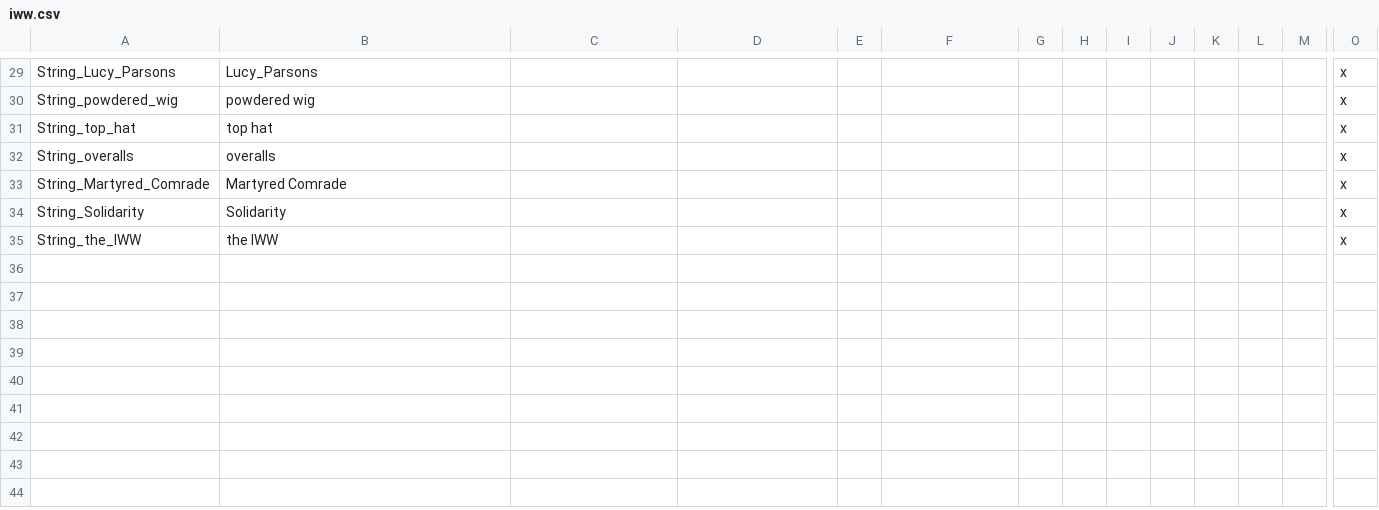
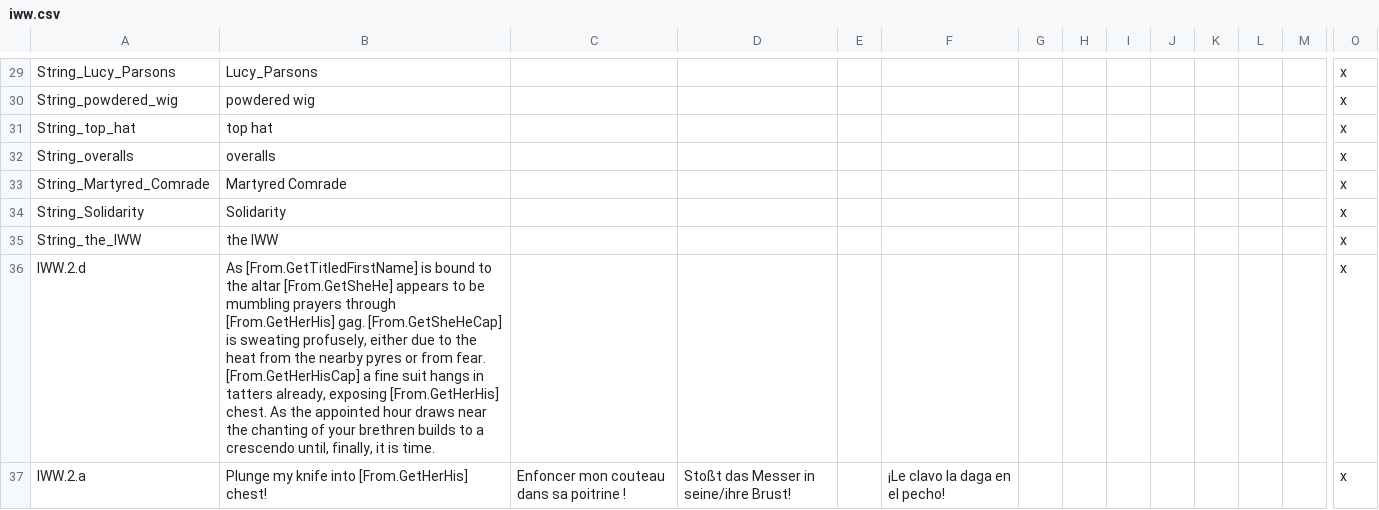
Before and after one commit to BFKelleher/postapoc_societies, a CSV file: After The End - Societies/localisation/iww.csv, drawn as a sheet; only a part is shown, gaps mark what is left out; rows hold the shown columns only; the diff names each change by its address in the sheet, - before the commit and + after, or states it on an @@ line.

```diff
--- a/After The End - Societies/localisation/iww.csv
+++ b/After The End - Societies/localisation/iww.csv
+row 36: IWW.2.d | As [From.GetTitledFirstName] is bound to the altar [From.GetSheHe] appears to be mumbling prayers through [From.GetHerHis] gag. [From.GetSheHeCap] is sweating profusely, either due to the heat from the nearby pyres or from fear. [From.GetHerHisCap] a fine suit hangs in tatters already, exposing [From.GetHerHis] chest. As the appointed hour draws near the chanting of your brethren builds to a crescendo until, finally, it is time. |  |  |  |  |  |  |  |  |  |  |  | x
+row 37: IWW.2.a | Plunge my knife into [From.GetHerHis] chest! | Enfoncer mon couteau dans sa poitrine ! | Stoßt das Messer in seine/ihre Brust! |  | ¡Le clavo la daga en el pecho! |  |  |  |  |  |  |  | x
```
Also changed, not shown: 3 other files.
